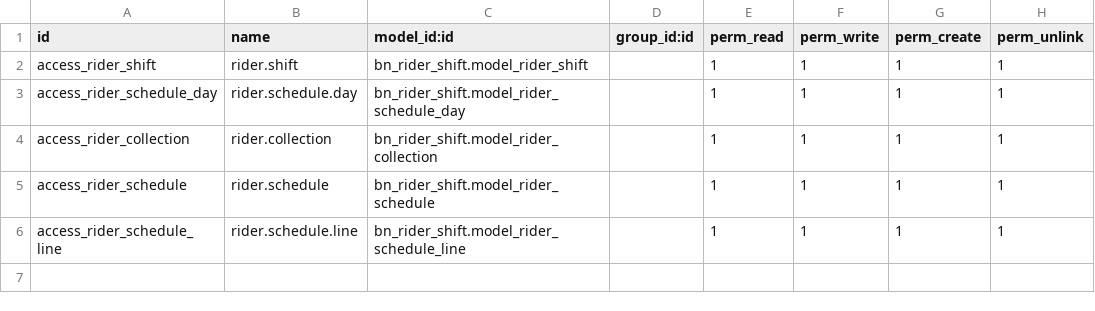
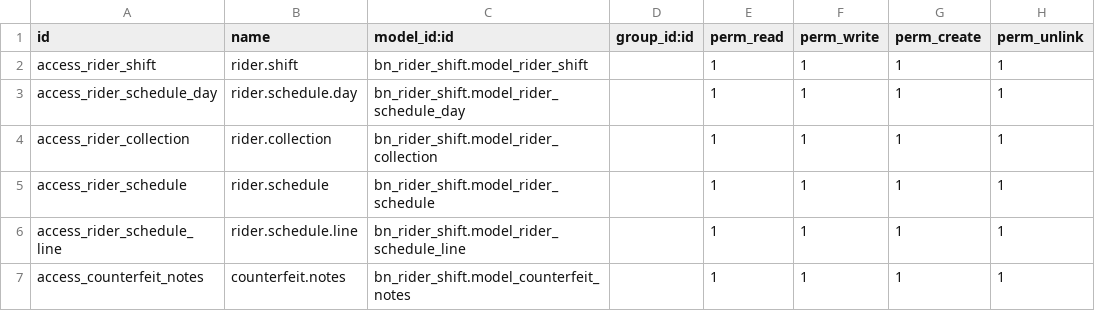
Before and after one commit to Saylani-Welfare-Trust/swit-odoo, a CSV file: custom-addons/bn_rider_shift/security/ir.model.access.csv, drawn as a sheet; the diff names each change by its address in the sheet, - before the commit and + after, or states it on an @@ line.

```diff
--- a/custom-addons/bn_rider_shift/security/ir.model.access.csv
+++ b/custom-addons/bn_rider_shift/security/ir.model.access.csv
+row 7: access_counterfeit_notes | counterfeit.notes | bn_rider_shift.model_counterfeit_notes |  | 1 | 1 | 1 | 1
```
Also changed, not shown: 29 other files.
